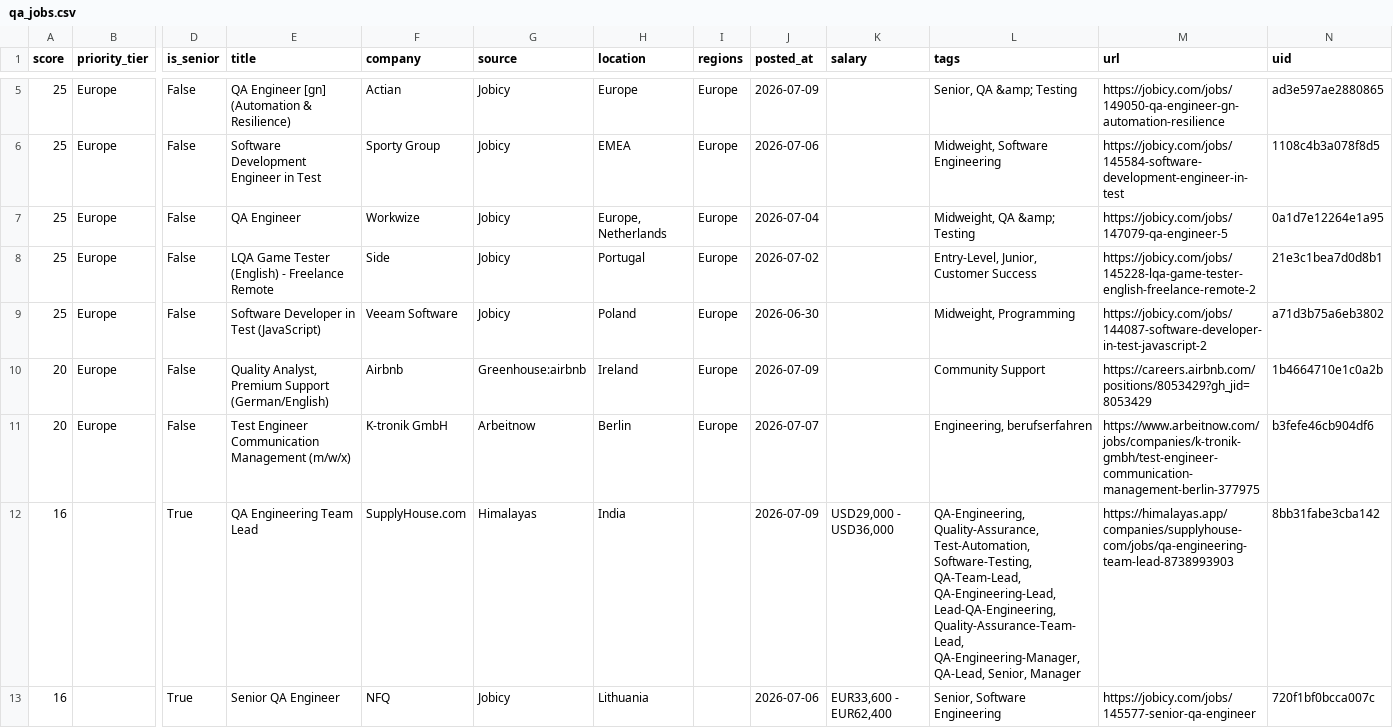
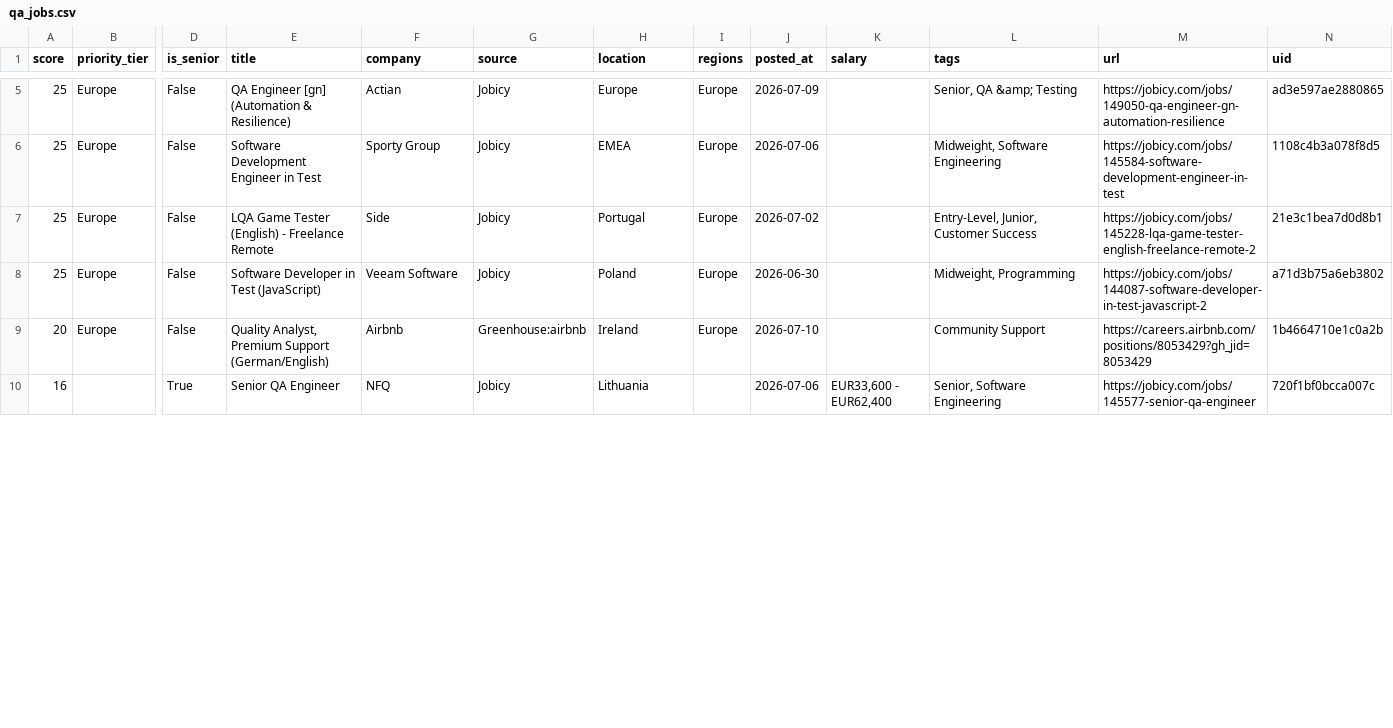
Before and after one commit to alif16syafri/job-scanner, a CSV file: output/qa_jobs.csv, drawn as a sheet; only a part is shown, gaps mark what is left out; removed rows and columns are numbered as before the commit, all else as after; rows hold the shown columns only; the diff covers the shown part only; the diff names each change by its address in the sheet, - before the commit and + after, or states it on an @@ line.

```diff
--- a/output/qa_jobs.csv
+++ b/output/qa_jobs.csv
-row 7: 25 | Europe | False | QA Engineer | Workwize | Jobicy | Europe, Netherlands | Europe | 2026-07-04 |  | Midweight, QA &amp; Testing | https://jobicy.com/jobs/147079-qa-engineer-5 | 0a1d7e12264e1a95
-J9 (posted_at): 2026-07-09
+J9 (posted_at): 2026-07-10
-row 11: 20 | Europe | False | Test Engineer Communication Management (m/w/x) | K-tronik GmbH | Arbeitnow | Berlin | Europe | 2026-07-07 |  | Engineering, berufserfahren | https://www.arbeitnow.com/jobs/companies/k-tronik-gmbh/test-engineer-communication-management-berlin-377975 | b3fefe46cb904df6
-row 12: 16 |  | True | QA Engineering Team Lead | SupplyHouse.com | Himalayas | India |  | 2026-07-09 | USD29,000 - USD36,000 | QA-Engineering, Quality-Assurance, Test-Automation, Software-Testing, QA-Team-Lead, QA-Engineering-Lead, Lead-QA-Engineering, Quality-Assurance-Team-Lead, QA-Engineering-Manager, QA-Lead, Senior, Manager | https://himalayas.app/companies/supplyhouse-com/jobs/qa-engineering-team-lead-8738993903 | 8bb31fabe3cba142
```
Also changed, not shown: 4 added rows, 1 removed row and 6 edited cells elsewhere in this file, 2 other files.
